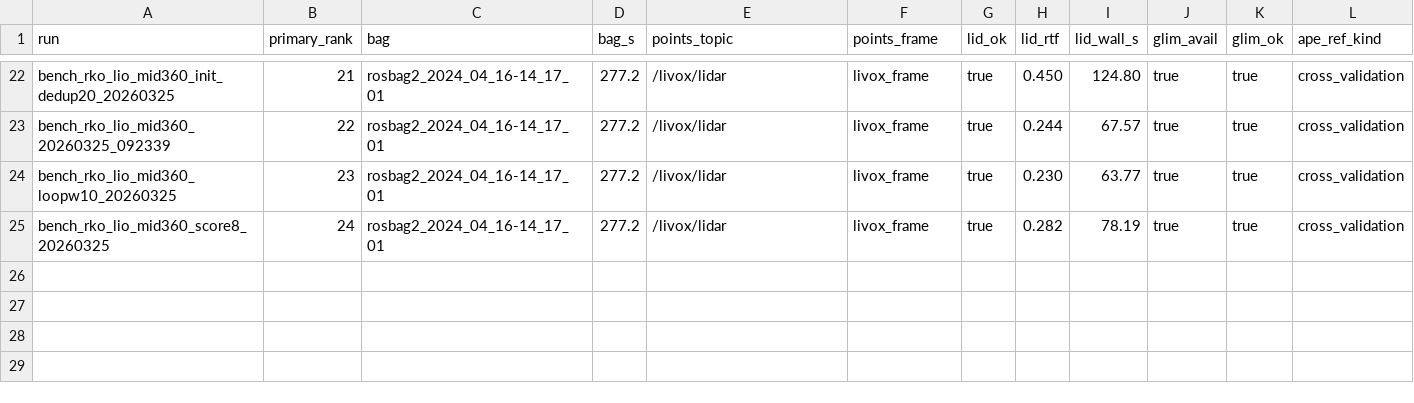
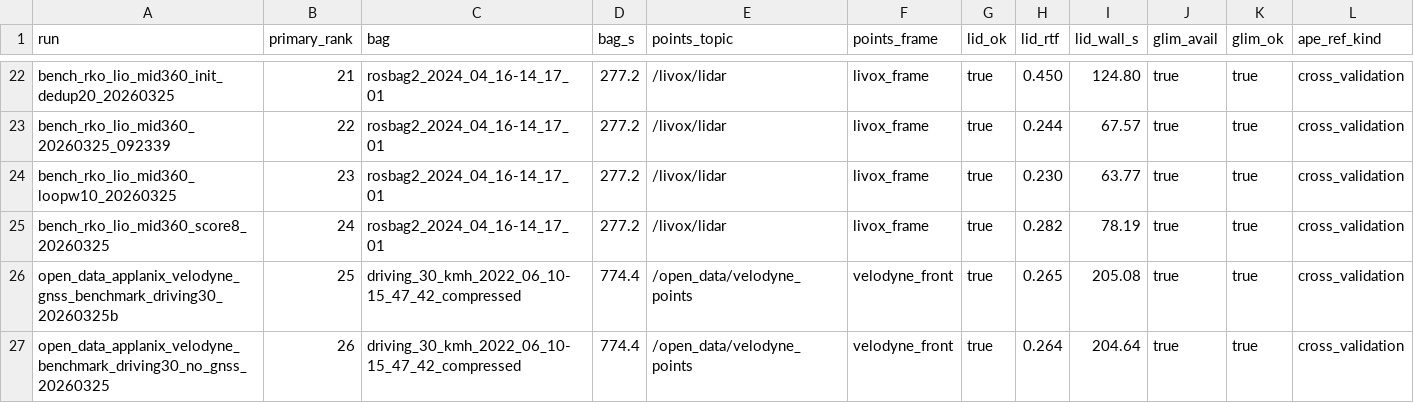
Before and after one commit to jeonseoknam/multimode_lidarslam, a CSV file: output/benchmark_summary.csv, drawn as a sheet; only a part is shown, gaps mark what is left out; rows hold the shown columns only; the diff names each change by its address in the sheet, - before the commit and + after, or states it on an @@ line.

Commit message:
bench: add open-data gnss and place-recognition reports

```diff
--- a/output/benchmark_summary.csv
+++ b/output/benchmark_summary.csv
+row 26: open_data_applanix_velodyne_gnss_benchmark_driving30_20260325b | 25 | driving_30_kmh_2022_06_10-15_47_42_compressed | 774.4 | /open_data/velodyne_points | velodyne_front | true | 0.265 | 205.08 | true | true | cross_validation
+row 27: open_data_applanix_velodyne_benchmark_driving30_no_gnss_20260325 | 26 | driving_30_kmh_2022_06_10-15_47_42_compressed | 774.4 | /open_data/velodyne_points | velodyne_front | true | 0.264 | 204.64 | true | true | cross_validation
```
Also changed, not shown: 13 other files.
